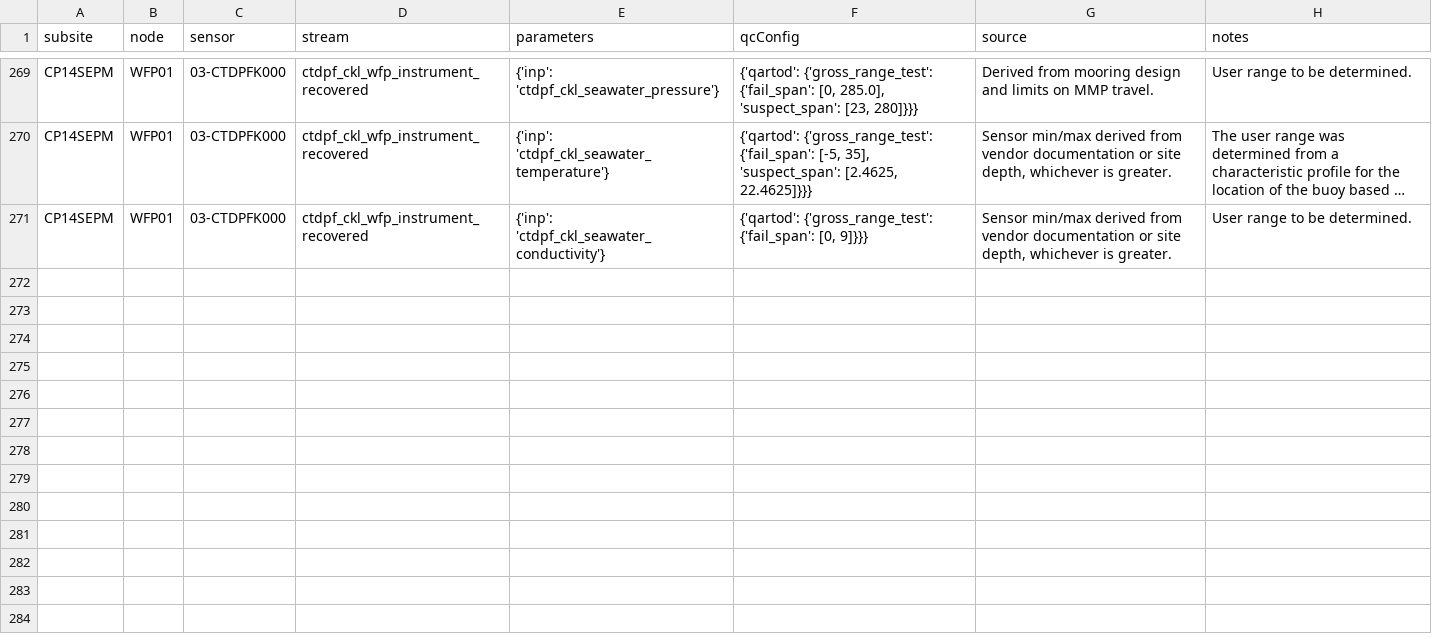
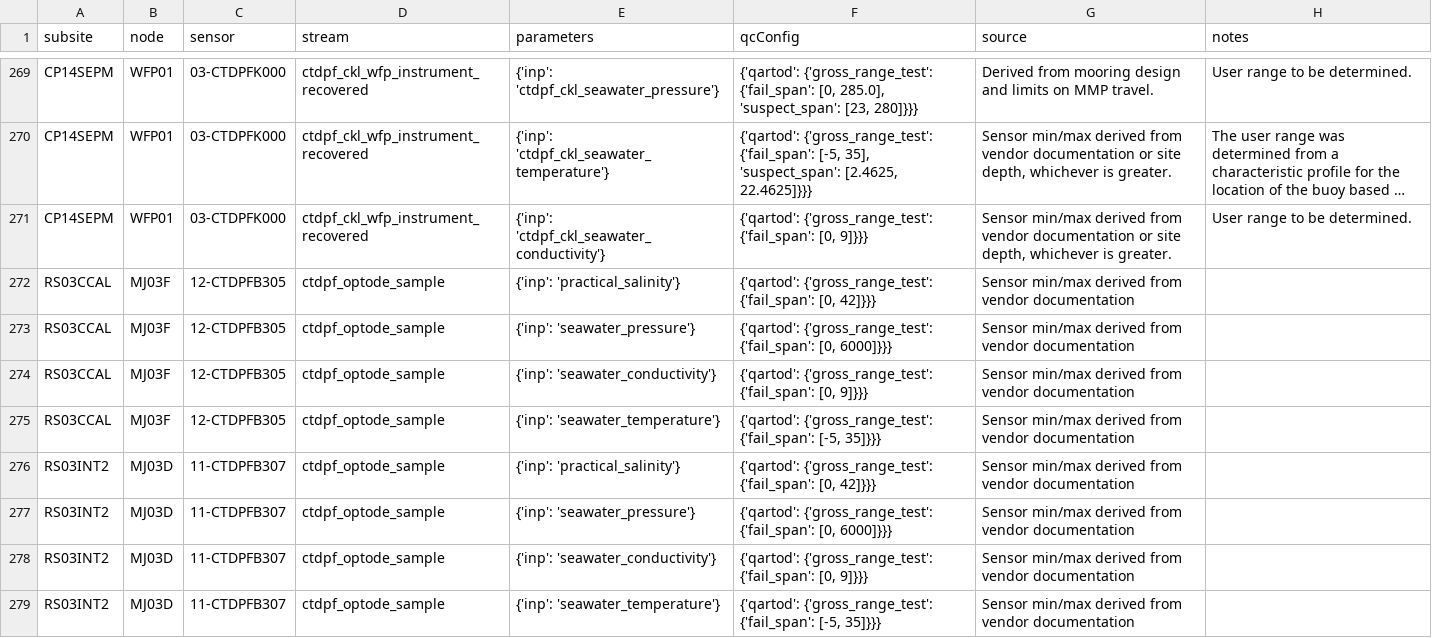
Before and after one commit to oceanobservatories/qc-lookup, a CSV file: qartod/ctdpf/ctdpf_qartod_gross_range_test_values.csv, drawn as a sheet; only a part is shown, gaps mark what is left out; long unchanged cells end in …; the diff names each change by its address in the sheet, - before the commit and + after, or states it on an @@ line.

```diff
--- a/qartod/ctdpf/ctdpf_qartod_gross_range_test_values.csv
+++ b/qartod/ctdpf/ctdpf_qartod_gross_range_test_values.csv
+row 272: RS03CCAL | MJ03F | 12-CTDPFB305 | ctdpf_optode_sample | {'inp': 'practical_salinity'} | {'qartod': {'gross_range_test': {'fail_span': [0, 42]}}} | Sensor min/max derived from vendor documentation
+row 273: RS03CCAL | MJ03F | 12-CTDPFB305 | ctdpf_optode_sample | {'inp': 'seawater_pressure'} | {'qartod': {'gross_range_test': {'fail_span': [0, 6000]}}} | Sensor min/max derived from vendor documentation
+row 274: RS03CCAL | MJ03F | 12-CTDPFB305 | ctdpf_optode_sample | {'inp': 'seawater_conductivity'} | {'qartod': {'gross_range_test': {'fail_span': [0, 9]}}} | Sensor min/max derived from vendor documentation
+row 275: RS03CCAL | MJ03F | 12-CTDPFB305 | ctdpf_optode_sample | {'inp': 'seawater_temperature'} | {'qartod': {'gross_range_test': {'fail_span': [-5, 35]}}} | Sensor min/max derived from vendor documentation
+row 276: RS03INT2 | MJ03D | 11-CTDPFB307 | ctdpf_optode_sample | {'inp': 'practical_salinity'} | {'qartod': {'gross_range_test': {'fail_span': [0, 42]}}} | Sensor min/max derived from vendor documentation
+row 277: RS03INT2 | MJ03D | 11-CTDPFB307 | ctdpf_optode_sample | {'inp': 'seawater_pressure'} | {'qartod': {'gross_range_test': {'fail_span': [0, 6000]}}} | Sensor min/max derived from vendor documentation
+row 278: RS03INT2 | MJ03D | 11-CTDPFB307 | ctdpf_optode_sample | {'inp': 'seawater_conductivity'} | {'qartod': {'gross_range_test': {'fail_span': [0, 9]}}} | Sensor min/max derived from vendor documentation
+row 279: RS03INT2 | MJ03D | 11-CTDPFB307 | ctdpf_optode_sample | {'inp': 'seawater_temperature'} | {'qartod': {'gross_range_test': {'fail_span': [-5, 35]}}} | Sensor min/max derived from vendor documentation
```
Also changed, not shown: qartod/adcp/adcp_qartod_gross_range_test_values.csv, qartod/dofst/dofst_qartod_gross_range_test_values.csv, 11 other files.
